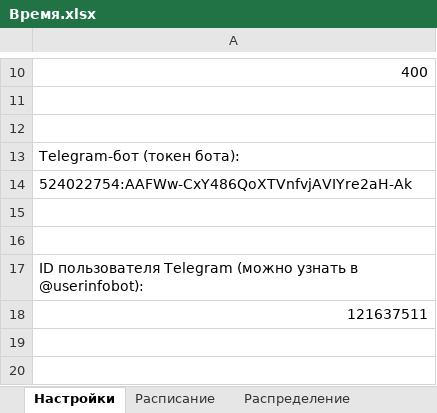
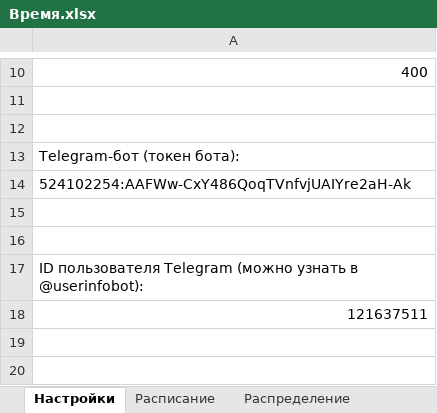
Before and after one commit to morinad/timer, an Excel workbook: Время.xlsx, sheet Настройки, drawn as a sheet; only a part is shown, gaps mark what is left out; values as stored, in another font and other column widths than the file's, no borders; table styles not drawn; the diff names each change by its address in the sheet, - before the commit and + after, or states it on an @@ line.

```diff
--- a/Время.xlsx (sheet Настройки)
+++ b/Время.xlsx (sheet Настройки)
-A14: 524022754:AAFWw-CxY486QoXTVnfvjAVIYre2aH-Ak
+A14: 524102254:AAFWw-CxY486QoqTVnfvjUAIYre2aH-Ak
```
Also changed, not shown: sheet Расписание, hidden cells.
